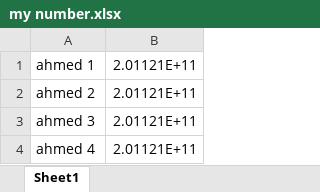
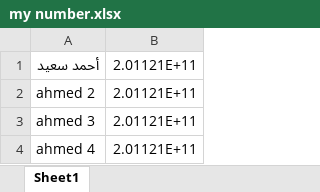
Before and after one commit to thelordahmed/Whatsapp-bulk-sender, an Excel workbook: my number.xlsx, sheet Sheet1, drawn as a sheet; values as stored, in another font and other column widths than the file's, no borders; the diff names each change by its address in the sheet, - before the commit and + after, or states it on an @@ line.

```diff
--- a/my number.xlsx (sheet Sheet1)
+++ b/my number.xlsx (sheet Sheet1)
-A1: ahmed 1
+A1: أحمد سعيد
```
Also changed, not shown: 3 other files.
